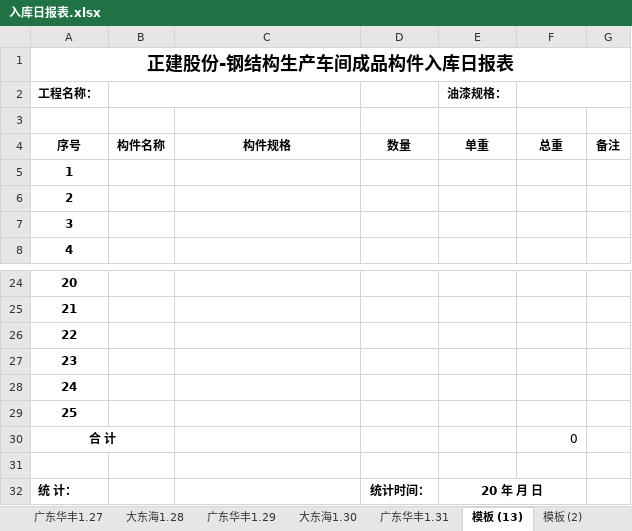
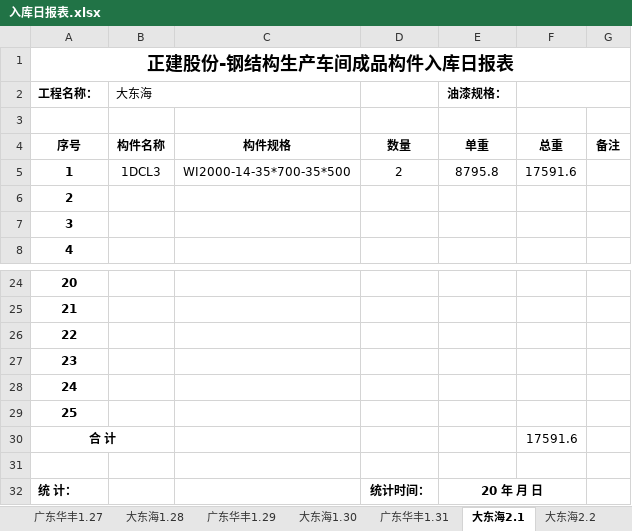
Before and after one commit to LuJZ1402/Upan, an Excel workbook: 入库日报表.xlsx, sheet 大东海2.1, drawn as a sheet; only a part is shown, gaps mark what is left out; values as stored, in another font and other column widths than the file's, no borders; the diff names each change by its address in the sheet, - before the commit and + after, or states it on an @@ line.

```diff
--- a/入库日报表.xlsx (sheet 大东海2.1)
+++ b/入库日报表.xlsx (sheet 大东海2.1)
-sheet tab: 模板 (13)
+sheet tab: 大东海2.1
-sheet tab: 模板 (2)
+sheet tab: 大东海2.2
-B2: (empty)
+B2: 大东海
-B5 (大东海): (empty)
+B5 (大东海): 1DCL3
-C5: (empty)
+C5: WI2000-14-35*700-35*500
-D5: (empty)
+D5: 2
-E5 (油漆规格：): (empty)
+E5 (油漆规格：): 8795.8
-F5: (empty)
+F5: 17591.6
-F30: 0
+F30: 17591.6
```
Also changed, not shown: sheet 大东海2.3, sheet 大东海2.2, other sheet tabs.
